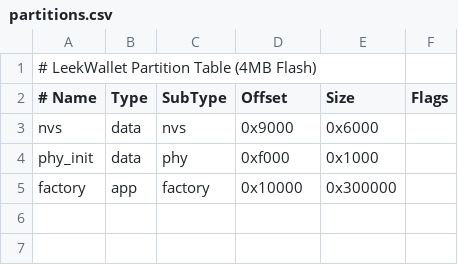
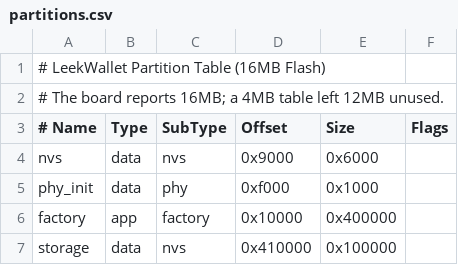
Before and after one commit to 0xOucan/LeekWallet, a CSV file: partitions.csv, drawn as a sheet.

```diff
--- a/partitions.csv
+++ b/partitions.csv
@@ -1,2 +1,3 @@
-# LeekWallet Partition Table (4MB Flash)
+# LeekWallet Partition Table (16MB Flash)
+# The board reports 16MB; a 4MB table left 12MB unused.
 # Name,   Type, SubType, Offset,   Size,    Flags
@@ -4,2 +5,3 @@ nvs,      data, nvs,     0x9000,   0x6000,
 phy_init, data, phy,     0xf000,   0x1000,
-factory,  app,  factory, 0x10000,  0x300000,
+factory,  app,  factory, 0x10000,  0x400000,
+storage,  data, nvs,     0x410000, 0x100000,
```
Also changed, not shown: 9 other files.
